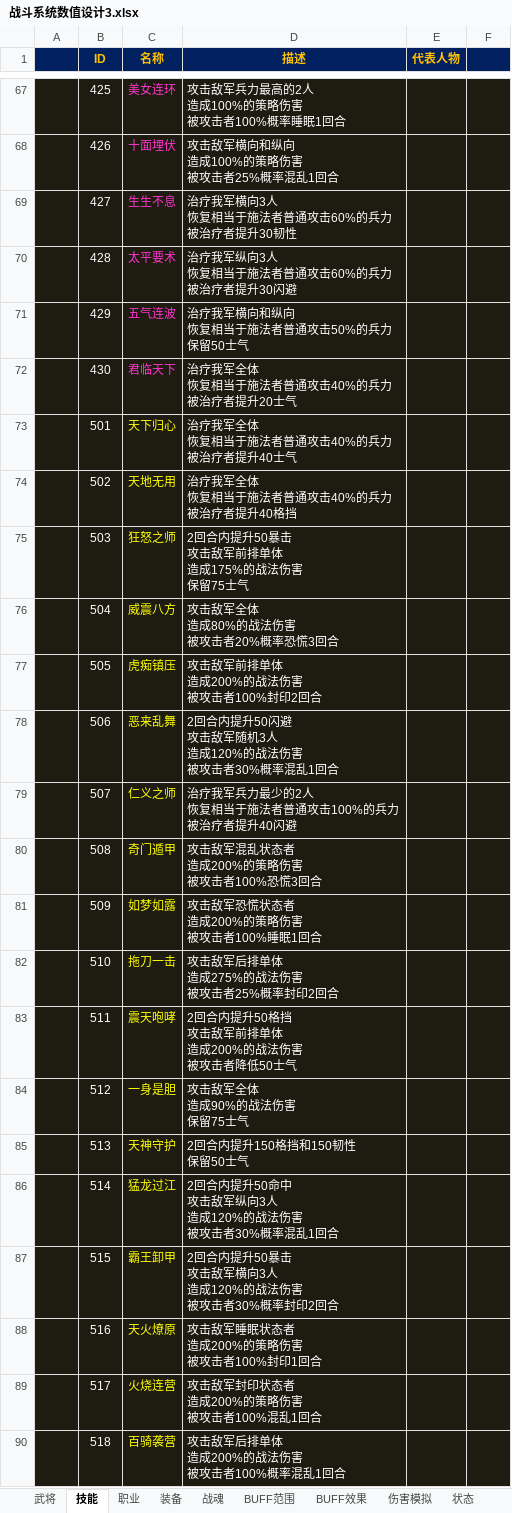
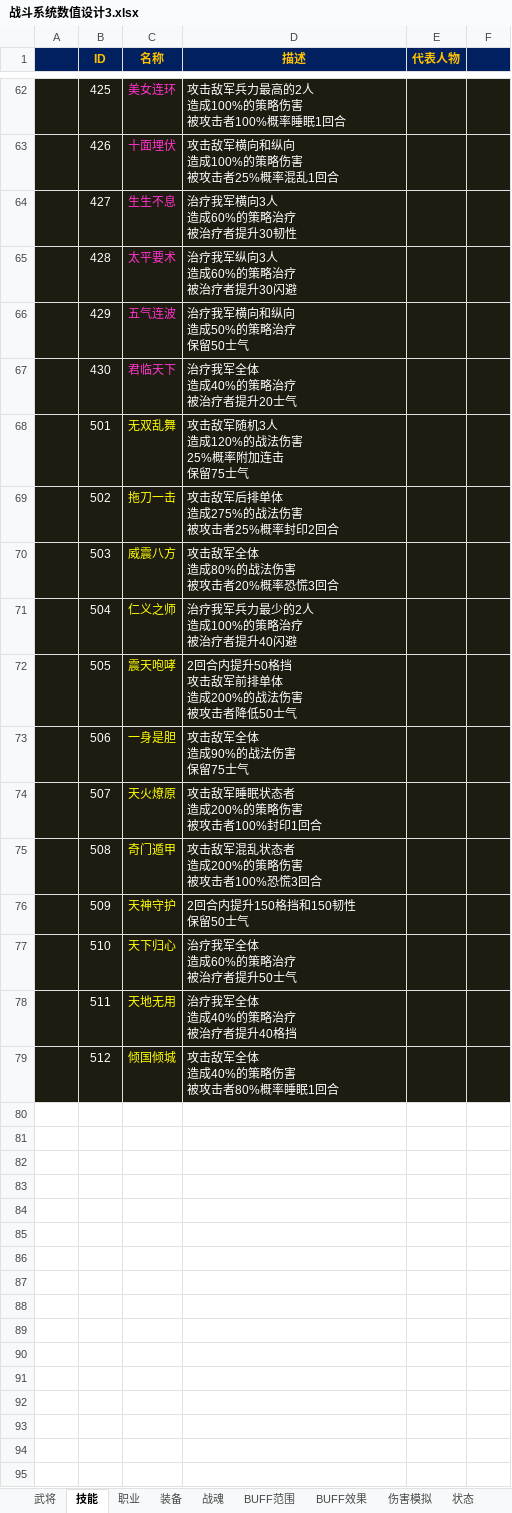
Before and after one commit to easthe0501/Joyh, an Excel workbook: document/数值设计/战斗系统数值设计3.xlsx, sheet 技能, drawn as a sheet; only a part is shown, gaps mark what is left out; values as stored, in another font and other column widths than the file's, no borders; removed rows and columns are numbered as before the commit, all else as after; ↵ is a line break in a cell; the diff covers the shown part only; the diff names each change by its address in the sheet, - before the commit and + after, or states it on an @@ line.

```diff
--- a/document/数值设计/战斗系统数值设计3.xlsx (sheet 技能)
+++ b/document/数值设计/战斗系统数值设计3.xlsx (sheet 技能)
-D64 (描述): 治疗我军横向3人 ↵ 恢复相当于施法者普通攻击60%的兵力 ↵ 被治疗者提升30韧性
+D64 (描述): 治疗我军横向3人 ↵ 造成60%的策略治疗 ↵ 被治疗者提升30韧性
-D65 (描述): 治疗我军纵向3人 ↵ 恢复相当于施法者普通攻击60%的兵力 ↵ 被治疗者提升30闪避
+D65 (描述): 治疗我军纵向3人 ↵ 造成60%的策略治疗 ↵ 被治疗者提升30闪避
-D66 (描述): 治疗我军横向和纵向 ↵ 恢复相当于施法者普通攻击50%的兵力 ↵ 保留50士气
+D66 (描述): 治疗我军横向和纵向 ↵ 造成50%的策略治疗 ↵ 保留50士气
-D67 (描述): 治疗我军全体 ↵ 恢复相当于施法者普通攻击40%的兵力 ↵ 被治疗者提升20士气
+D67 (描述): 治疗我军全体 ↵ 造成40%的策略治疗 ↵ 被治疗者提升20士气
-C68 (名称): 天下归心
+C68 (名称): 无双乱舞
-D68 (描述): 治疗我军全体 ↵ 恢复相当于施法者普通攻击40%的兵力 ↵ 被治疗者提升40士气
+D68 (描述): 攻击敌军随机3人 ↵ 造成120%的战法伤害 ↵ 25%概率附加连击 ↵ 保留75士气
-C69 (名称): 天地无用
+C69 (名称): 拖刀一击
-D69 (描述): 治疗我军全体 ↵ 恢复相当于施法者普通攻击40%的兵力 ↵ 被治疗者提升40格挡
+D69 (描述): 攻击敌军后排单体 ↵ 造成275%的战法伤害 ↵ 被攻击者25%概率封印2回合
-C70 (名称): 狂怒之师
+C70 (名称): 威震八方
-D70 (描述): 2回合内提升50暴击 ↵ 攻击敌军前排单体 ↵ 造成175%的战法伤害 ↵ 保留75士气
+D70 (描述): 攻击敌军全体 ↵ 造成80%的战法伤害 ↵ 被攻击者20%概率恐慌3回合
-C71 (名称): 威震八方
+C71 (名称): 仁义之师
-D71 (描述): 攻击敌军全体 ↵ 造成80%的战法伤害 ↵ 被攻击者20%概率恐慌3回合
+D71 (描述): 治疗我军兵力最少的2人 ↵ 造成100%的策略治疗 ↵ 被治疗者提升40闪避
-C72 (名称): 虎痴镇压
+C72 (名称): 震天咆哮
-D72 (描述): 攻击敌军前排单体 ↵ 造成200%的战法伤害 ↵ 被攻击者100%封印2回合
+D72 (描述): 2回合内提升50格挡 ↵ 攻击敌军前排单体 ↵ 造成200%的战法伤害 ↵ 被攻击者降低50士气
-C73 (名称): 恶来乱舞
+C73 (名称): 一身是胆
-D73 (描述): 2回合内提升50闪避 ↵ 攻击敌军随机3人 ↵ 造成120%的战法伤害 ↵ 被攻击者30%概率混乱1回合
+D73 (描述): 攻击敌军全体 ↵ 造成90%的战法伤害 ↵ 保留75士气
-C74 (名称): 仁义之师
+C74 (名称): 天火燎原
-D74 (描述): 治疗我军兵力最少的2人 ↵ 恢复相当于施法者普通攻击100%的兵力 ↵ 被治疗者提升40闪避
+D74 (描述): 攻击敌军睡眠状态者 ↵ 造成200%的策略伤害 ↵ 被攻击者100%封印1回合
-C76 (名称): 如梦如露
+C76 (名称): 天神守护
-D76 (描述): 攻击敌军恐慌状态者 ↵ 造成200%的策略伤害 ↵ 被攻击者100%睡眠1回合
+D76 (描述): 2回合内提升150格挡和150韧性 ↵ 保留50士气
-C77 (名称): 拖刀一击
+C77 (名称): 天下归心
-D77 (描述): 攻击敌军后排单体 ↵ 造成275%的战法伤害 ↵ 被攻击者25%概率封印2回合
+D77 (描述): 治疗我军全体 ↵ 造成60%的策略治疗 ↵ 被治疗者提升50士气
-C78 (名称): 震天咆哮
+C78 (名称): 天地无用
-D78 (描述): 2回合内提升50格挡 ↵ 攻击敌军前排单体 ↵ 造成200%的战法伤害 ↵ 被攻击者降低50士气
+D78 (描述): 治疗我军全体 ↵ 造成40%的策略治疗 ↵ 被治疗者提升40格挡
-C79 (名称): 一身是胆
+C79 (名称): 倾国倾城
-D79 (描述): 攻击敌军全体 ↵ 造成90%的战法伤害 ↵ 保留75士气
+D79 (描述): 攻击敌军全体 ↵ 造成40%的策略伤害 ↵ 被攻击者80%概率睡眠1回合
-row 85:  | 513 | 天神守护 | 2回合内提升150格挡和150韧性 ↵ 保留50士气
-row 86:  | 514 | 猛龙过江 | 2回合内提升50命中 ↵ 攻击敌军纵向3人 ↵ 造成120%的战法伤害 ↵ 被攻击者30%概率混乱1回合
-row 87:  | 515 | 霸王卸甲 | 2回合内提升50暴击 ↵ 攻击敌军横向3人 ↵ 造成120%的战法伤害 ↵ 被攻击者30%概率封印2回合
-row 88:  | 516 | 天火燎原 | 攻击敌军睡眠状态者 ↵ 造成200%的策略伤害 ↵ 被攻击者100%封印1回合
-row 89:  | 517 | 火烧连营 | 攻击敌军封印状态者 ↵ 造成200%的策略伤害 ↵ 被攻击者100%混乱1回合
-row 90:  | 518 | 百骑袭营 | 攻击敌军后排单体 ↵ 造成200%的战法伤害 ↵ 被攻击者100%概率混乱1回合
```
Also changed, not shown: 7 removed rows and 26 edited cells elsewhere in this sheet, sheet 武将, hidden cells.
